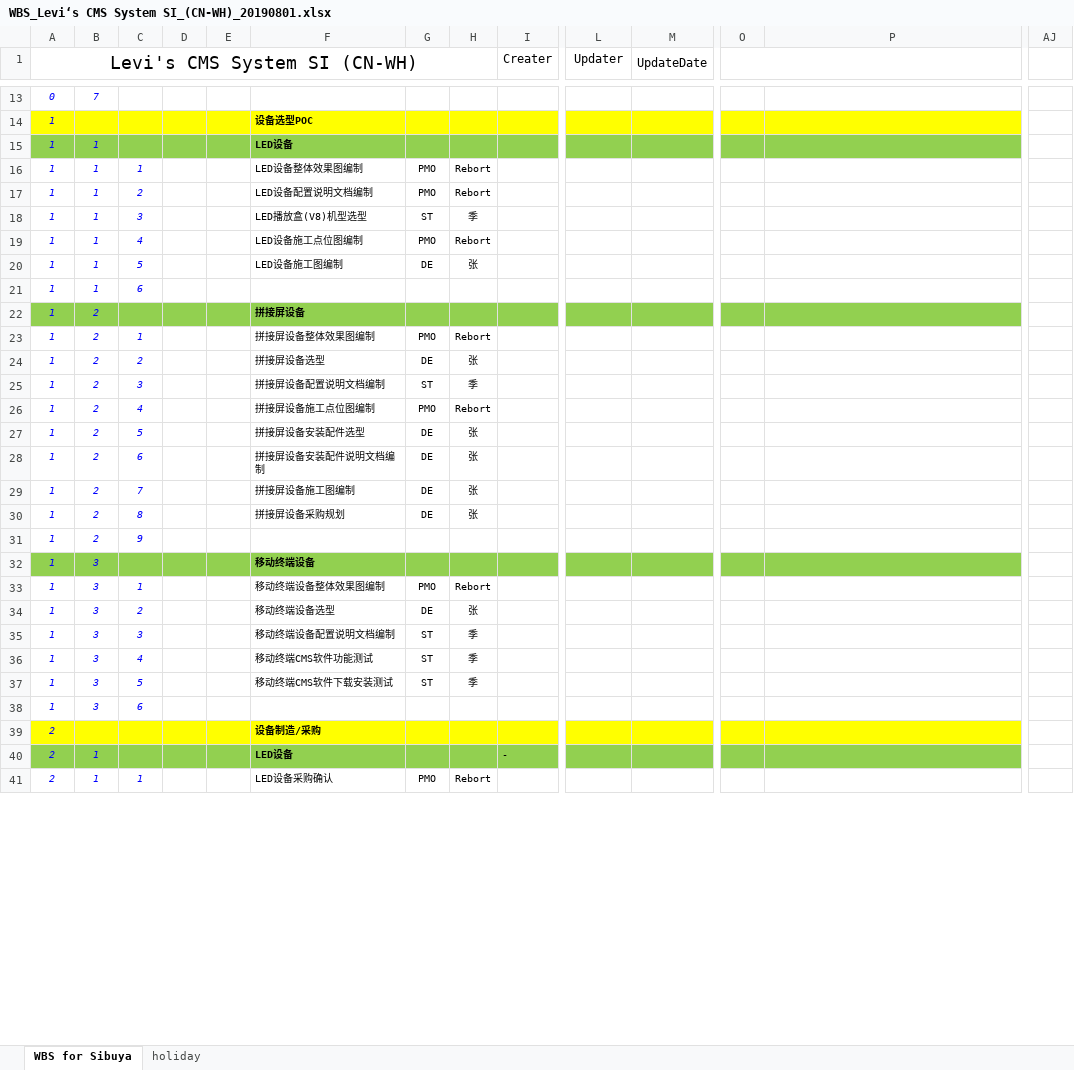
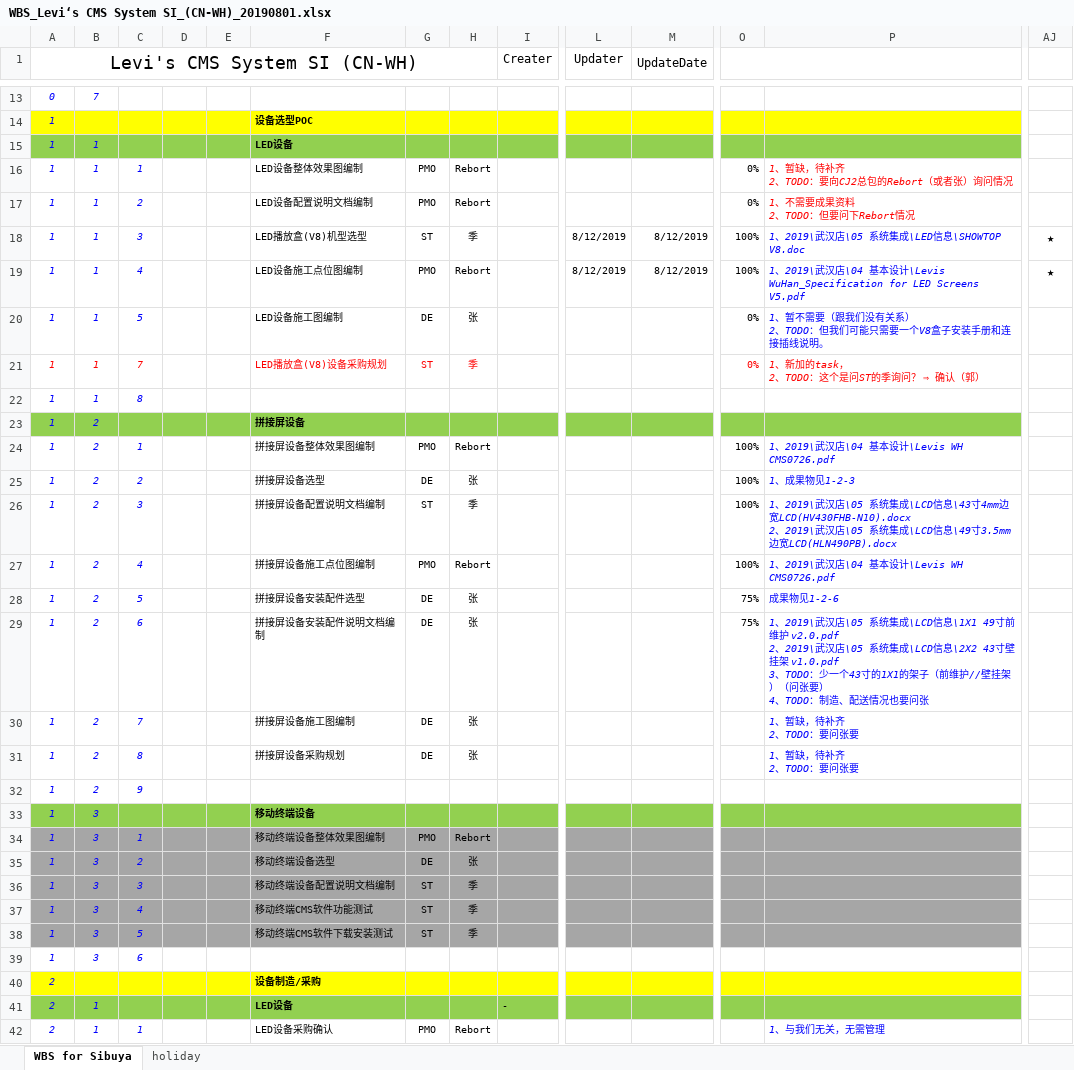
Before and after one commit to chen-cube/gitCube-levisProject, an Excel workbook: 2019/武汉店/99 项目管理/WBS_Levi‘s CMS System SI_(CN-WH)_20190801.xlsx, sheet WBS for Sibuya, drawn as a sheet; only a part is shown, gaps mark what is left out; values as stored, in another font and other column widths than the file's, no borders; conditional formats not drawn; addresses are those after the commit; rows hold the shown columns only; ↵ is a line break in a cell; the diff covers the shown part only; the diff names each change by its address in the sheet, - before the commit and + after, or states it on an @@ line.

Commit message:
WBS 成果物归档更新
08-12 成果物归档，WBS最新化

```diff
--- a/2019/武汉店/99 项目管理/WBS_Levi‘s CMS System SI_(CN-WH)_20190801.xlsx (sheet WBS for Sibuya)
+++ b/2019/武汉店/99 项目管理/WBS_Levi‘s CMS System SI_(CN-WH)_20190801.xlsx (sheet WBS for Sibuya)
-O16:O17: (empty)
+O16:O17: 0%
-P16: (empty)
+P16: 1、暂缺，待补齐 ↵ 2、TODO：要向CJ2总包的Rebort（或者张）询问情况
-P17: (empty)
+P17: 1、不需要成果资料 ↵ 2、TODO：但要问下Rebort情况
-L18:L19 (Updater): (empty)
+L18:L19 (Updater): 8/12/2019
-M18:M19 (UpdateDate): (empty)
+M18:M19 (UpdateDate): 8/12/2019
-O18:O19: (empty)
+O18:O19: 100%
-P18: (empty)
+P18: 1、2019\武汉店\05 系统集成\LED信息\SHOWTOP V8.doc
-AJ18:AJ19: (empty)
+AJ18:AJ19: ★
-P19: (empty)
+P19: 1、2019\武汉店\04 基本设计\Levis WuHan_Specification for LED Screens V5.pdf
-O20: (empty)
+O20: 0%
-P20: (empty)
+P20: 1、暂不需要（跟我们没有关系） ↵ 2、TODO：但我们可能只需要一个V8盒子安装手册和连接插线说明。
+row 21: 1 | 1 | 7 |  |  | LED播放盒(V8)设备采购规划 | ST | 季 |  |  |  | 0% | 1、新加的task， ↵ 2、TODO：这个是问ST的季询问？ ⇒ 确认（郭）
-C22: 6
+C22: 8
-O24:O27: (empty)
+O24:O27: 100%
-P24: (empty)
+P24: 1、2019\武汉店\04 基本设计\Levis WH CMS0726.pdf
-P25: (empty)
+P25: 1、成果物见1-2-3
-P26: (empty)
+P26: 1、2019\武汉店\05 系统集成\LCD信息\43寸4mm边宽LCD(HV430FHB-N10).docx ↵ 2、2019\武汉店\05 系统集成\LCD信息\49寸3.5mm边宽LCD(HLN490PB).docx
-P27: (empty)
+P27: 1、2019\武汉店\04 基本设计\Levis WH CMS0726.pdf
-O28:O29: (empty)
+O28:O29: 75%
-P28: (empty)
+P28: 成果物见1-2-6
-P29: (empty)
+P29: 1、2019\武汉店\05 系统集成\LCD信息\1X1 49寸前维护 v2.0.pdf ↵ 2、2019\武汉店\05 系统集成\LCD信息\2X2 43寸壁挂架 v1.0.pdf ↵ 3、TODO：少一个43寸的1X1的架子（前维护//壁挂架）（问张要） ↵ 4、TODO：制造、配送情况也要问张
-P30:P31: (empty)
+P30:P31: 1、暂缺，待补齐 ↵ 2、TODO：要问张要
-A34:P38 fill: none
+A34:P38 fill: #A6A6A6
-P42: (empty)
+P42: 1、与我们无关，无需管理
```
Also changed, not shown: 24 edited cells, cell formats and merged cells elsewhere in this sheet, formulas that keep their value, charts or pictures.
